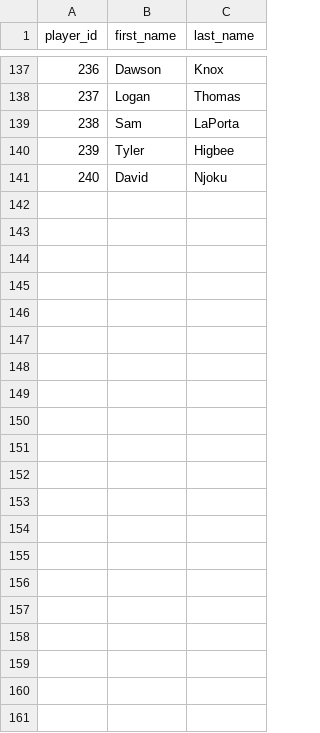
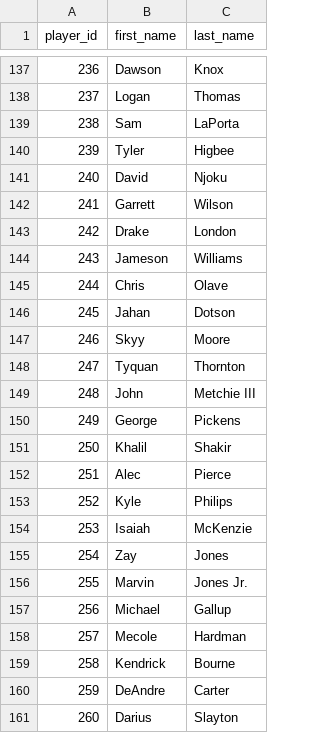
Before and after one commit to Ryandaydev/portfolio-project-previous, a CSV file: chapter2/player_data.csv, drawn as a sheet; only a part is shown, gaps mark what is left out; the diff names each change by its address in the sheet, - before the commit and + after, or states it on an @@ line.

```diff
--- a/chapter2/player_data.csv
+++ b/chapter2/player_data.csv
+row 142: 241 | Garrett | Wilson
+row 143: 242 | Drake | London
+row 144: 243 | Jameson | Williams
+row 145: 244 | Chris | Olave
+row 146: 245 | Jahan | Dotson
+row 147: 246 | Skyy | Moore
+row 148: 247 | Tyquan | Thornton
+row 149: 248 | John | Metchie III
+row 150: 249 | George | Pickens
+row 151: 250 | Khalil | Shakir
+row 152: 251 | Alec | Pierce
+row 153: 252 | Kyle | Philips
+row 154: 253 | Isaiah | McKenzie
+row 155: 254 | Zay | Jones
+row 156: 255 | Marvin | Jones Jr.
+row 157: 256 | Michael | Gallup
+row 158: 257 | Mecole | Hardman
+row 159: 258 | Kendrick | Bourne
+row 160: 259 | DeAndre | Carter
+row 161: 260 | Darius | Slayton
```
Also changed, not shown: chapter2/team_player_data.csv.
